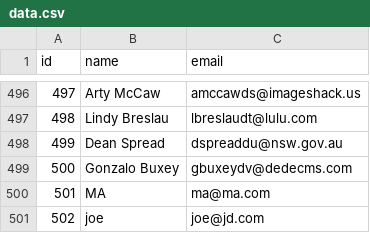
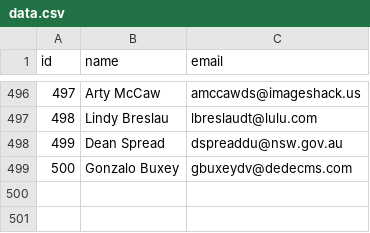
Before and after one commit to ajose-malik/personal-contacts-manager, a CSV file: data.csv, drawn as a sheet; only a part is shown, gaps mark what is left out.

```diff
--- a/data.csv
+++ b/data.csv
@@ -499,3 +499 @@ id, name, email
 500,Gonzalo Buxey,gbuxeydv@dedecms.com
-501,MA,ma@ma.com
-502,joe,joe@jd.com,
```
Also changed, not shown: 1 other file.
